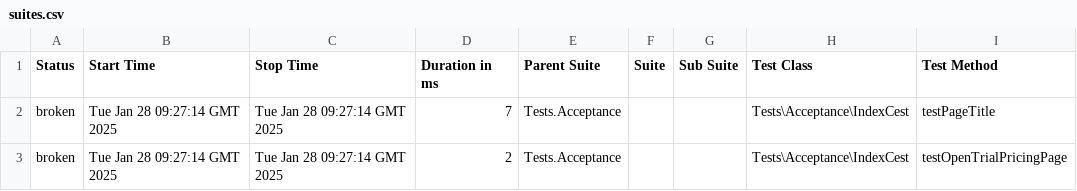
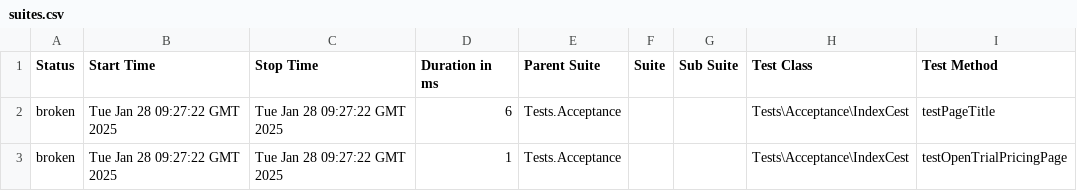
Before and after one commit to zyab1ik/allure-codecept-starter, a CSV file: 43/data/suites.csv, drawn as a sheet; only a part is shown; the diff names each change by its address in the sheet, - before the commit and + after, or states it on an @@ line.

```diff
--- a/43/data/suites.csv
+++ b/43/data/suites.csv
-B2:B3 (Start Time): Tue Jan 28 09:27:14 GMT 2025
+B2:B3 (Start Time): Tue Jan 28 09:27:22 GMT 2025
-C2:C3 (Stop Time): Tue Jan 28 09:27:14 GMT 2025
+C2:C3 (Stop Time): Tue Jan 28 09:27:22 GMT 2025
-D2 (Duration in ms): 7
+D2 (Duration in ms): 6
-D3 (Duration in ms): 2
+D3 (Duration in ms): 1
```
Also changed, not shown: 32 other files.
